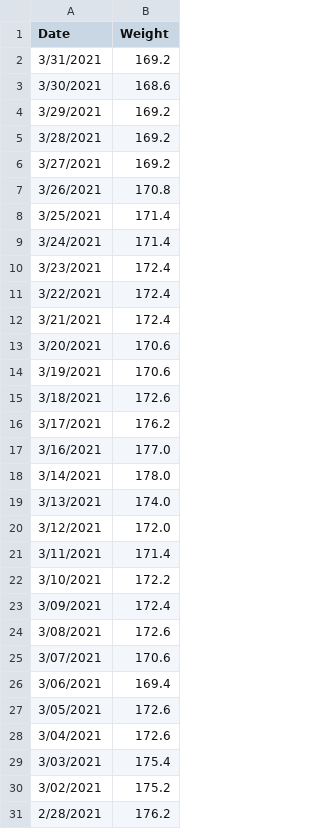
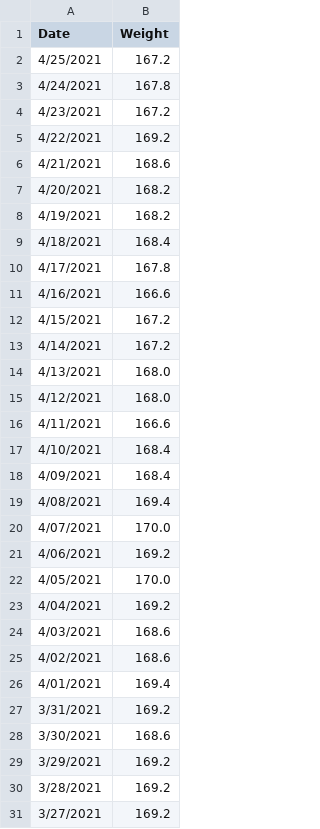
Before and after one commit to johnsug/wt, a CSV file: archived_wt.csv, drawn as a sheet; only a part is shown; the shorter side is filled out with more unchanged rows.

Commit message:
Update archived_wt.csv

```diff
--- a/archived_wt.csv
+++ b/archived_wt.csv
@@ -1,2 +1,27 @@
 Date,Weight
+4/25/2021,167.2
+4/24/2021,167.8
+4/23/2021,167.2
+4/22/2021,169.2
+4/21/2021,168.6
+4/20/2021,168.2
+4/19/2021,168.2
+4/18/2021,168.4
+4/17/2021,167.8
+4/16/2021,166.6
+4/15/2021,167.2
+4/14/2021,167.2
+4/13/2021,168.0
+4/12/2021,168.0
+4/11/2021,166.6
+4/10/2021,168.4
+4/09/2021,168.4
+4/08/2021,169.4
+4/07/2021,170.0
+4/06/2021,169.2
+4/05/2021,170.0
+4/04/2021,169.2
+4/03/2021,168.6
+4/02/2021,168.6
+4/01/2021,169.4
 3/31/2021,169.2
```
